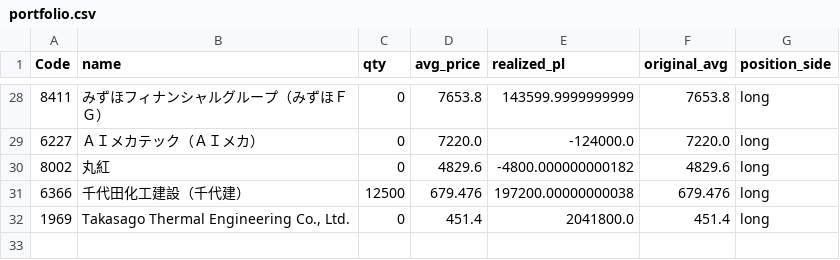
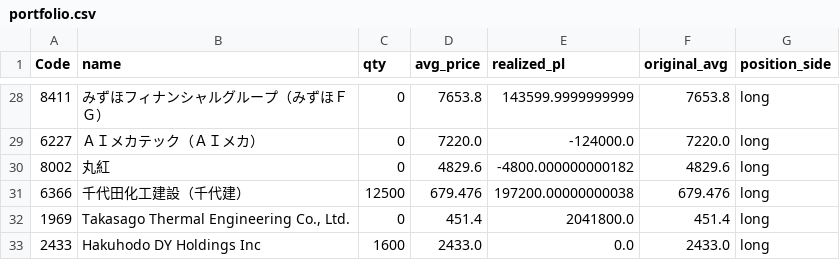
Before and after one commit to reiwa1019-cmyk/J_Phantom_Gear, a CSV file: portfolio.csv, drawn as a sheet; only a part is shown, gaps mark what is left out.

Commit message:
Update portfolio.csv

```diff
--- a/portfolio.csv
+++ b/portfolio.csv
@@ -32 +32,2 @@ Code,name,qty,avg_price,realized_pl,original_avg,position_side
 1969,"Takasago Thermal Engineering Co., Ltd.",0,451.4,2041800.0,451.4,long
+2433,Hakuhodo DY Holdings Inc,1600,2433.0,0.0,2433.0,long
```
